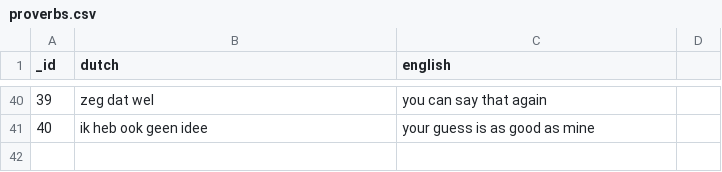
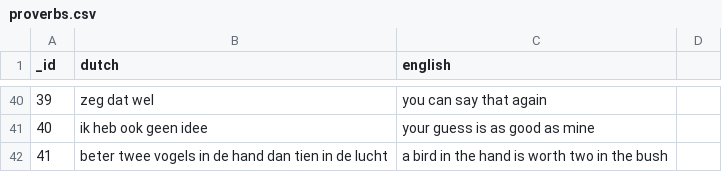
Before and after one commit to rkristelijn/dungly, a CSV file: databases/proverbs.csv, drawn as a sheet; only a part is shown, gaps mark what is left out; the diff names each change by its address in the sheet, - before the commit and + after, or states it on an @@ line.

```diff
--- a/databases/proverbs.csv
+++ b/databases/proverbs.csv
+row 42: 41 | beter twee vogels in de hand dan tien in de lucht | a bird in the hand is worth two in the bush
```
Also changed, not shown: 3 other files.
